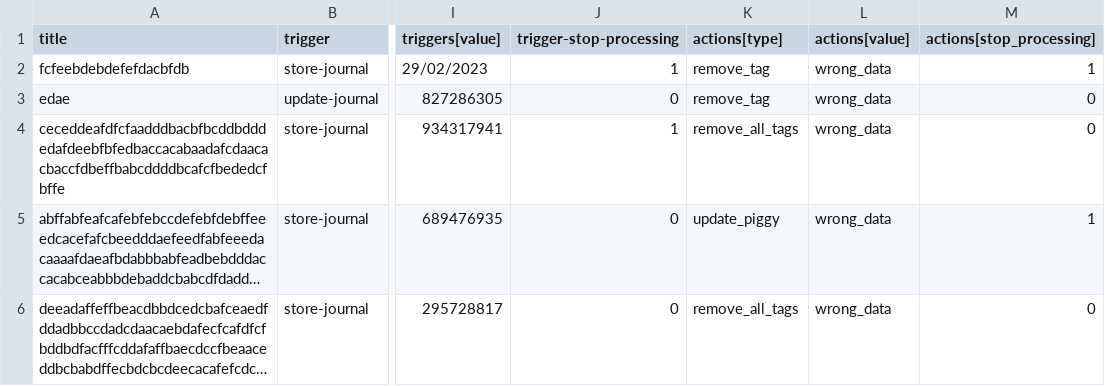
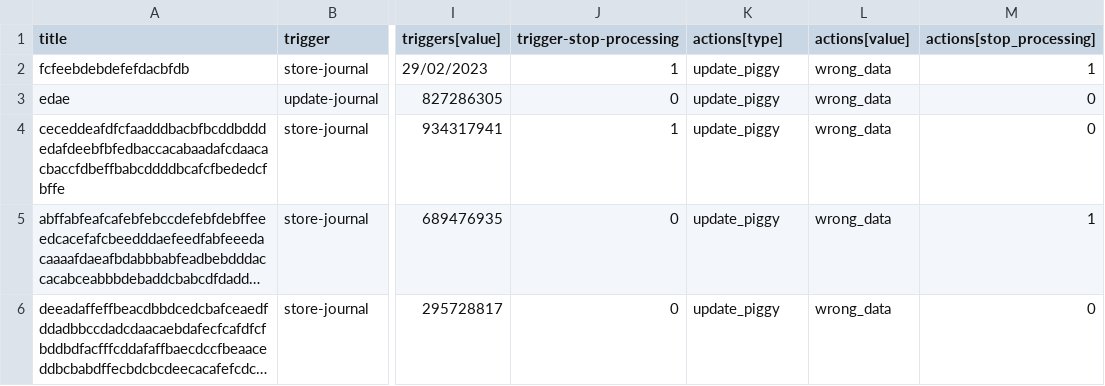
Before and after one commit to LuffyChan54/Challengers_C3_Katalon, a CSV file: challengers_data_for_test/rule_test_data/rule_wrong_action_value.csv, drawn as a sheet; only a part is shown, gaps mark what is left out; long unchanged cells end in …; the diff names each change by its address in the sheet, - before the commit and + after, or states it on an @@ line.

```diff
--- a/challengers_data_for_test/rule_test_data/rule_wrong_action_value.csv
+++ b/challengers_data_for_test/rule_test_data/rule_wrong_action_value.csv
-K2:K3 (actions[type]): remove_tag
+K2:K3 (actions[type]): update_piggy
-K4 (actions[type]): remove_all_tags
+K4 (actions[type]): update_piggy
-K6 (actions[type]): remove_all_tags
+K6 (actions[type]): update_piggy
```
Also changed, not shown: challengers_data_for_test/rule_test_data/rule_success.csv, challengers_data_for_test/rule_test_data/rule_title_empty.csv, 18 other files.
